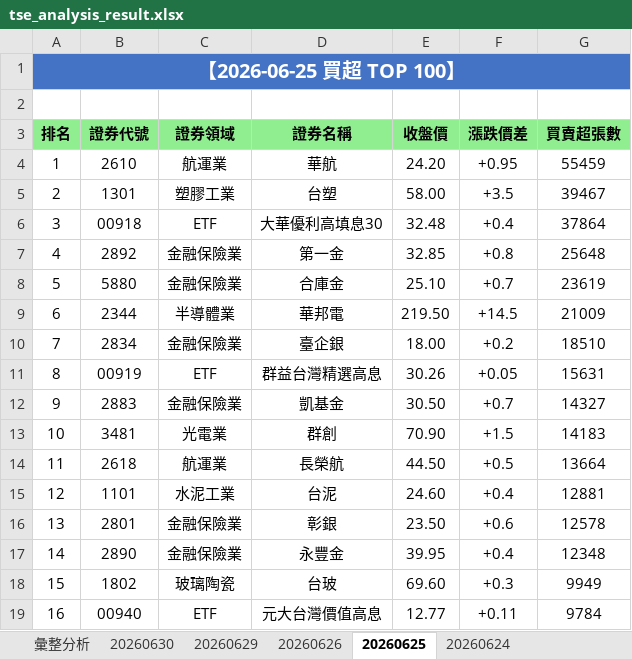
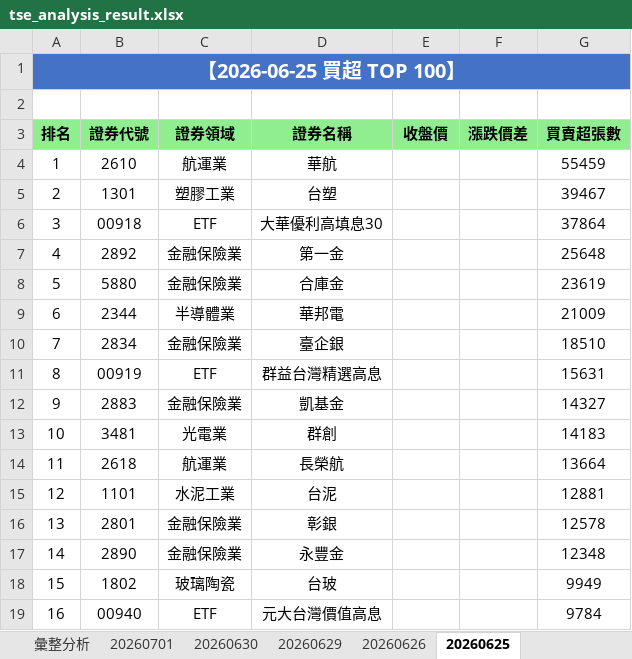
Before and after one commit to ccupcpop/GetDailyStock, an Excel workbook: StockInfo/tse_analysis_result.xlsx, sheet 20260625, drawn as a sheet; only a part is shown; values as stored, in another font and other column widths than the file's, no borders; the diff covers the shown part only; the diff names each change by its address in the sheet, - before the commit and + after, or states it on an @@ line.

```diff
--- a/StockInfo/tse_analysis_result.xlsx (sheet 20260625)
+++ b/StockInfo/tse_analysis_result.xlsx (sheet 20260625)
-sheet tab: 20260624
+sheet tab: 20260701
-E4 (收盤價): 24.20
+E4 (收盤價): (empty)
-F4 (漲跌價差): +0.95
+F4 (漲跌價差): (empty)
-E5 (收盤價): 58.00
+E5 (收盤價): (empty)
-F5 (漲跌價差): +3.5
+F5 (漲跌價差): (empty)
-E6 (收盤價): 32.48
+E6 (收盤價): (empty)
-F6 (漲跌價差): +0.4
+F6 (漲跌價差): (empty)
-E7 (收盤價): 32.85
+E7 (收盤價): (empty)
-F7 (漲跌價差): +0.8
+F7 (漲跌價差): (empty)
-E8 (收盤價): 25.10
+E8 (收盤價): (empty)
-F8 (漲跌價差): +0.7
+F8 (漲跌價差): (empty)
-E9 (收盤價): 219.50
+E9 (收盤價): (empty)
-F9 (漲跌價差): +14.5
+F9 (漲跌價差): (empty)
-E10 (收盤價): 18.00
+E10 (收盤價): (empty)
-F10 (漲跌價差): +0.2
+F10 (漲跌價差): (empty)
-E11 (收盤價): 30.26
+E11 (收盤價): (empty)
-F11 (漲跌價差): +0.05
+F11 (漲跌價差): (empty)
-E12 (收盤價): 30.50
+E12 (收盤價): (empty)
-F12 (漲跌價差): +0.7
+F12 (漲跌價差): (empty)
-E13 (收盤價): 70.90
+E13 (收盤價): (empty)
-F13 (漲跌價差): +1.5
+F13 (漲跌價差): (empty)
-E14 (收盤價): 44.50
+E14 (收盤價): (empty)
-F14 (漲跌價差): +0.5
+F14 (漲跌價差): (empty)
-E15 (收盤價): 24.60
+E15 (收盤價): (empty)
-F15 (漲跌價差): +0.4
+F15 (漲跌價差): (empty)
-E16 (收盤價): 23.50
+E16 (收盤價): (empty)
-F16 (漲跌價差): +0.6
+F16 (漲跌價差): (empty)
-E17 (收盤價): 39.95
+E17 (收盤價): (empty)
-F17 (漲跌價差): +0.4
+F17 (漲跌價差): (empty)
-E18 (收盤價): 69.60
+E18 (收盤價): (empty)
-F18 (漲跌價差): +0.3
+F18 (漲跌價差): (empty)
-E19 (收盤價): 12.77
+E19 (收盤價): (empty)
-F19 (漲跌價差): +0.11
+F19 (漲跌價差): (empty)
```
Also changed, not shown: 297 edited cells elsewhere in this sheet, sheet 彙整分析, sheet 20260630, StockInfo/otc_analysis_result.xlsx, 10 other files.
